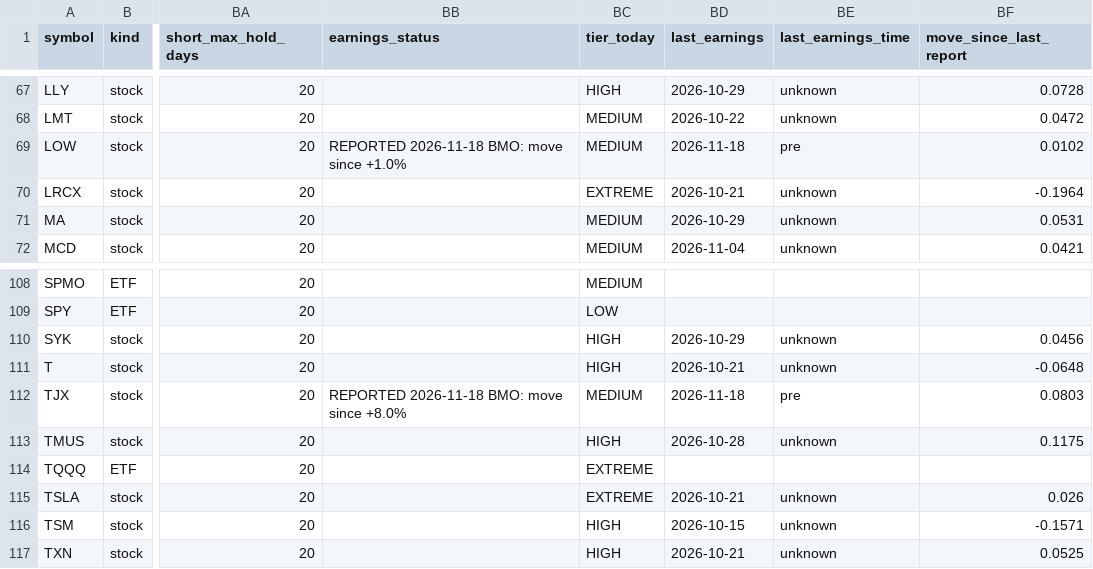
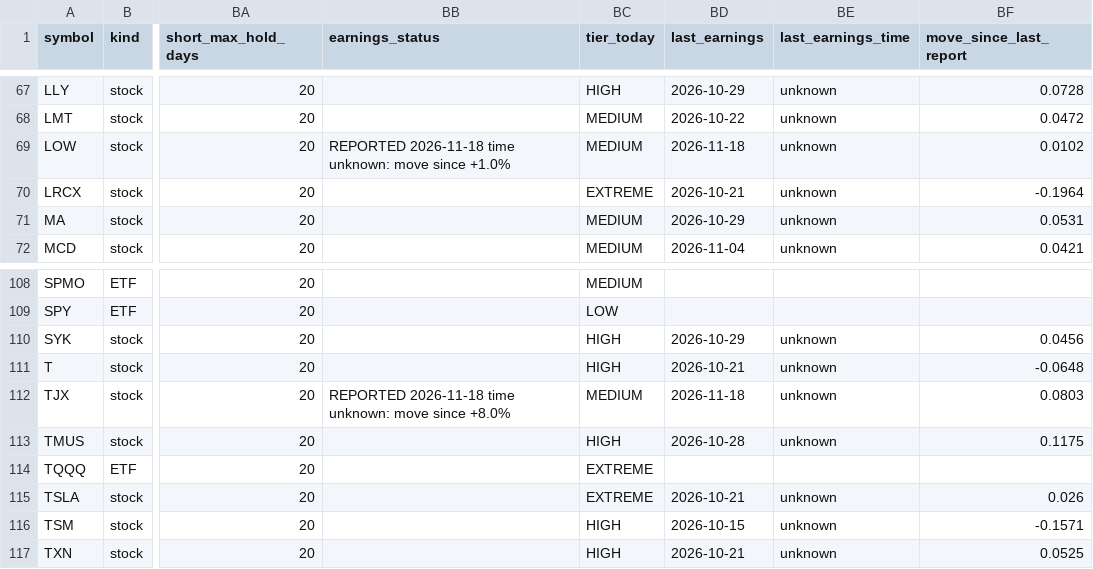
Before and after one commit to Liornim/spmo-market-bridge, a CSV file: core/current_state_latest.csv, drawn as a sheet; only a part is shown, gaps mark what is left out; the diff names each change by its address in the sheet, - before the commit and + after, or states it on an @@ line.

```diff
--- a/core/current_state_latest.csv
+++ b/core/current_state_latest.csv
-BB69 (earnings_status): REPORTED 2026-11-18 BMO: move since…
+BB69 (earnings_status): REPORTED 2026-11-18 time unknown: move since…
-BE69 (last_earnings_time): pre
+BE69 (last_earnings_time): unknown
-BB112 (earnings_status): REPORTED 2026-11-18 BMO: move since…
+BB112 (earnings_status): REPORTED 2026-11-18 time unknown: move since…
-BE112 (last_earnings_time): pre
+BE112 (last_earnings_time): unknown
```
Also changed, not shown: core/history/state_2026-11-18.csv, 4 other files.
